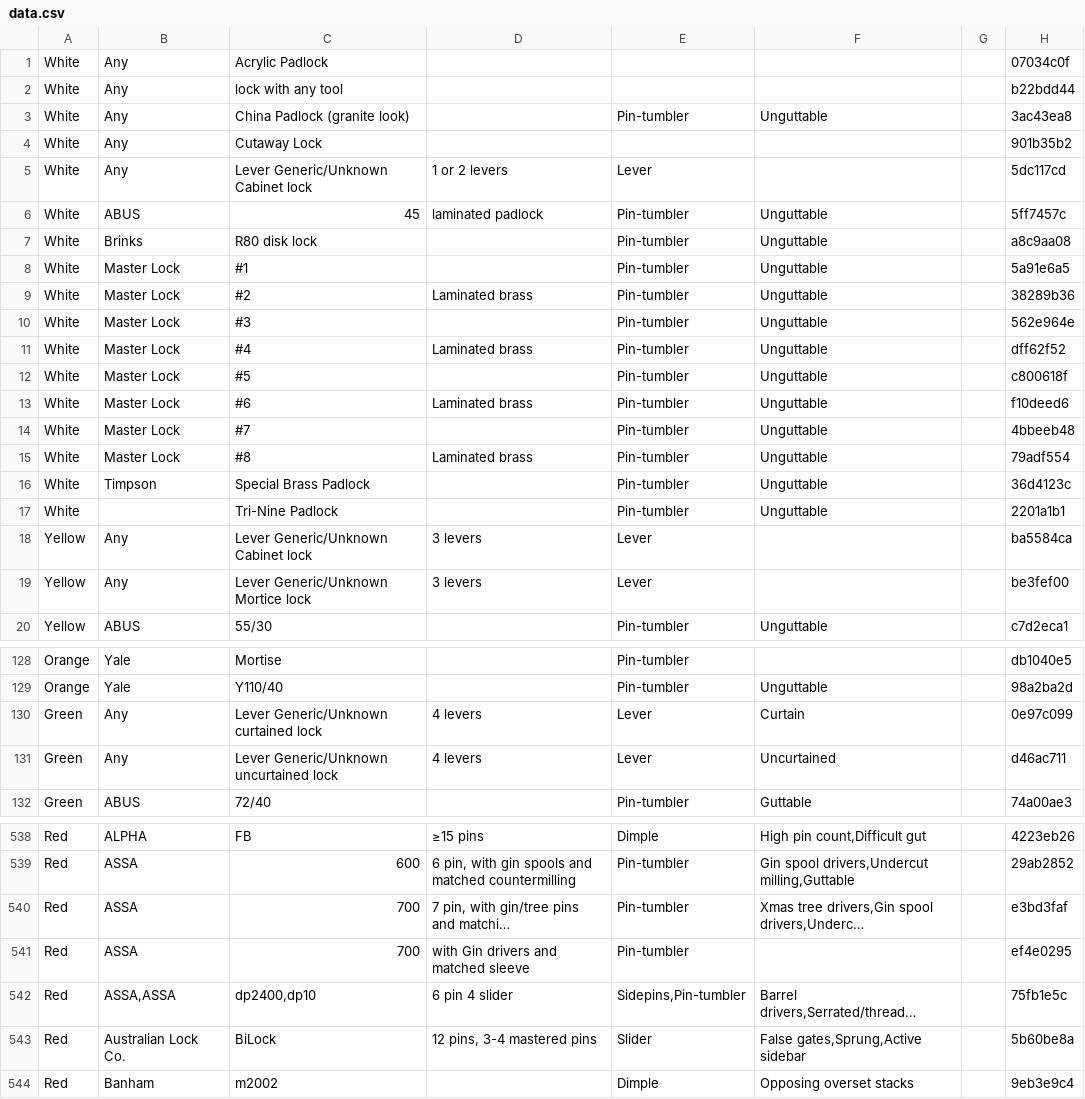
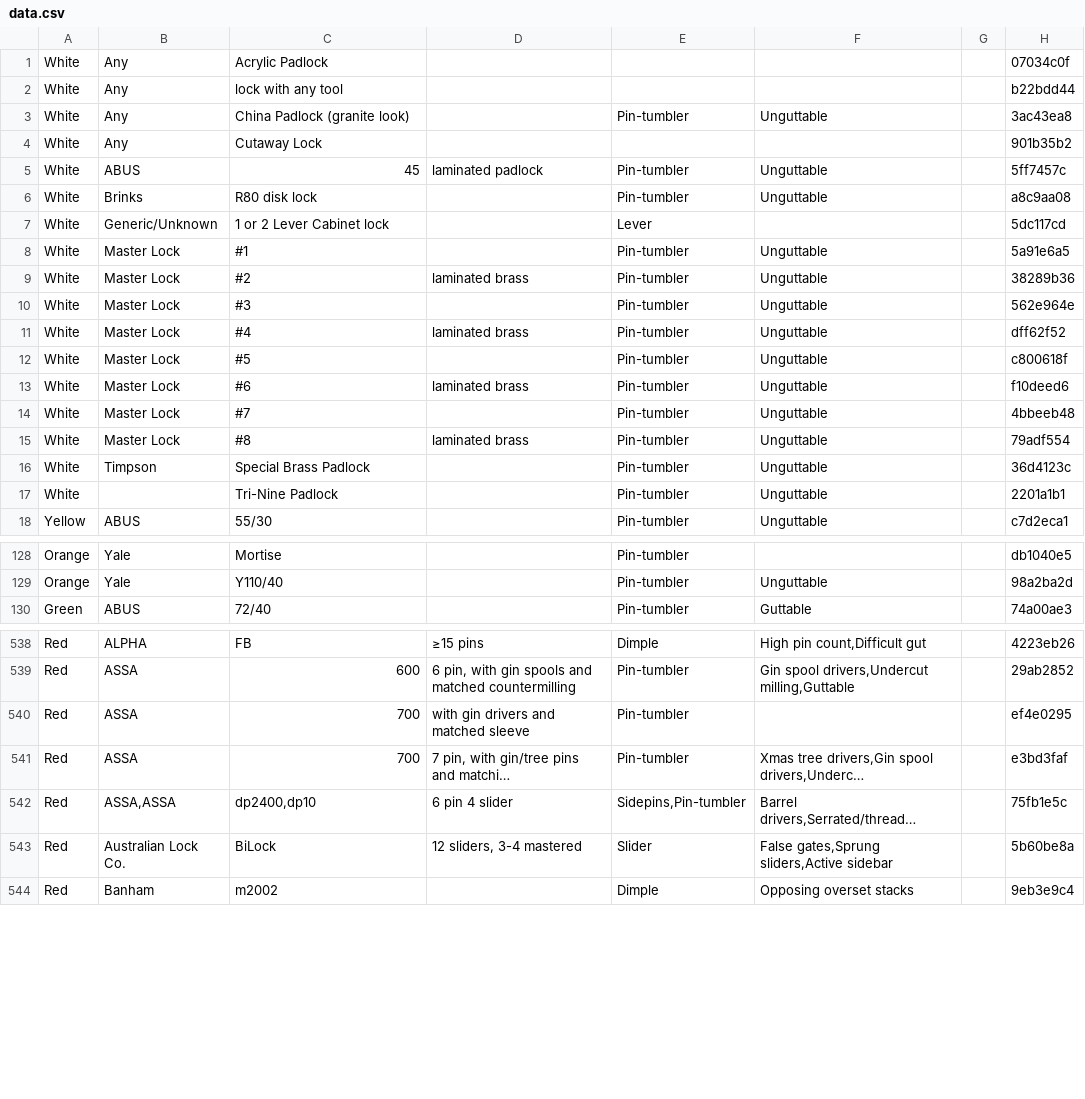
Before and after one commit to Lockpickers-United/lpu-belt-explorer, a CSV file: data.csv, drawn as a sheet; only a part is shown, gaps mark what is left out; long unchanged cells end in …; removed rows and columns are numbered as before the commit, all else as after; the diff covers the shown part only; the diff names each change by its address in the sheet, - before the commit and + after, or states it on an @@ line.

```diff
--- a/data.csv
+++ b/data.csv
-row 5: White | Any | Lever Generic/Unknown Cabinet lock | 1 or 2 levers | Lever |  |  | 5dc117cd
+row 7: White | Generic/Unknown | 1 or 2 Lever Cabinet lock |  | Lever |  |  | 5dc117cd
-D9: Laminated brass
+D9: laminated brass
-D11: Laminated brass
+D11: laminated brass
-D13: Laminated brass
+D13: laminated brass
-D15: Laminated brass
+D15: laminated brass
-row 18: Yellow | Any | Lever Generic/Unknown Cabinet lock | 3 levers | Lever |  |  | ba5584ca
-row 19: Yellow | Any | Lever Generic/Unknown Mortice lock | 3 levers | Lever |  |  | be3fef00
-row 130: Green | Any | Lever Generic/Unknown curtained lock | 4 levers | Lever | Curtain |  | 0e97c099
-row 131: Green | Any | Lever Generic/Unknown uncurtained lock | 4 levers | Lever | Uncurtained |  | d46ac711
+row 540: Red | ASSA | 700 | with gin drivers and matched sleeve | Pin-tumbler |  |  | ef4e0295
-row 541: Red | ASSA | 700 | with Gin drivers and matched sleeve | Pin-tumbler |  |  | ef4e0295
-D543: 12 pins, 3-4 mastered pins
+D543: 12 sliders, 3-4 mastered
-F543: False gates,Sprung,Active sidebar
+F543: False gates,Sprung sliders,Active sidebar
```
Also changed, not shown: 5 added rows, 3 removed rows and 36 edited cells elsewhere in this file, columnView.csv, link.csv, 8 other files.
